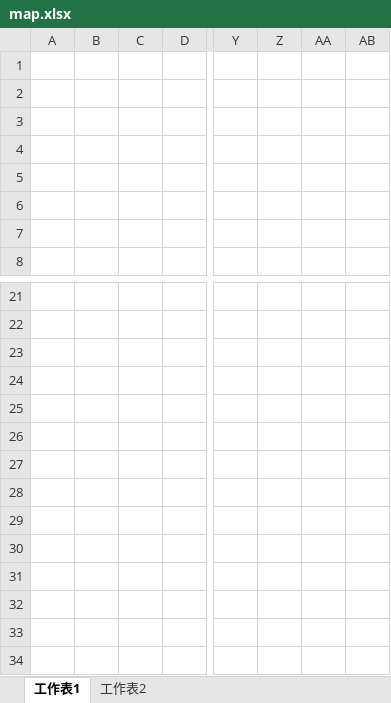
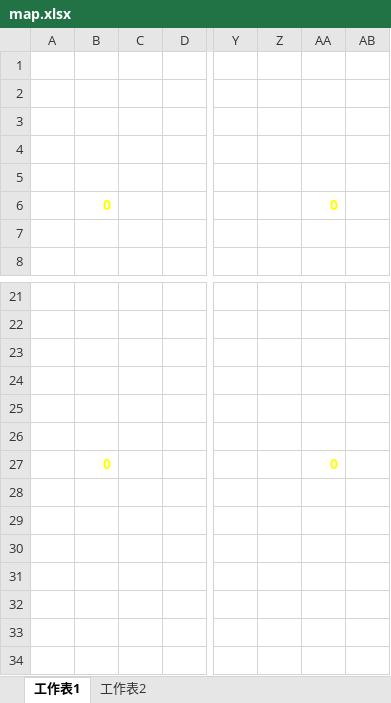
Before and after one commit to sean0505tsai/PAC-MAN, an Excel workbook: Resources/map.xlsx, sheet 工作表1, drawn as a sheet; only a part is shown, gaps mark what is left out; values as stored, in another font and other column widths than the file's, no borders; the diff names each change by its address in the sheet, - before the commit and + after, or states it on an @@ line.

Commit message:
Update map.xlsx

```diff
--- a/Resources/map.xlsx (sheet 工作表1)
+++ b/Resources/map.xlsx (sheet 工作表1)
-B6 text colour: #FFFFFF
+B6 text colour: #FFFF00
-AA6 text colour: #FFFFFF
+AA6 text colour: #FFFF00
-B27 text colour: #FFFFFF
+B27 text colour: #FFFF00
-AA27 text colour: #FFFFFF
+AA27 text colour: #FFFF00
```
